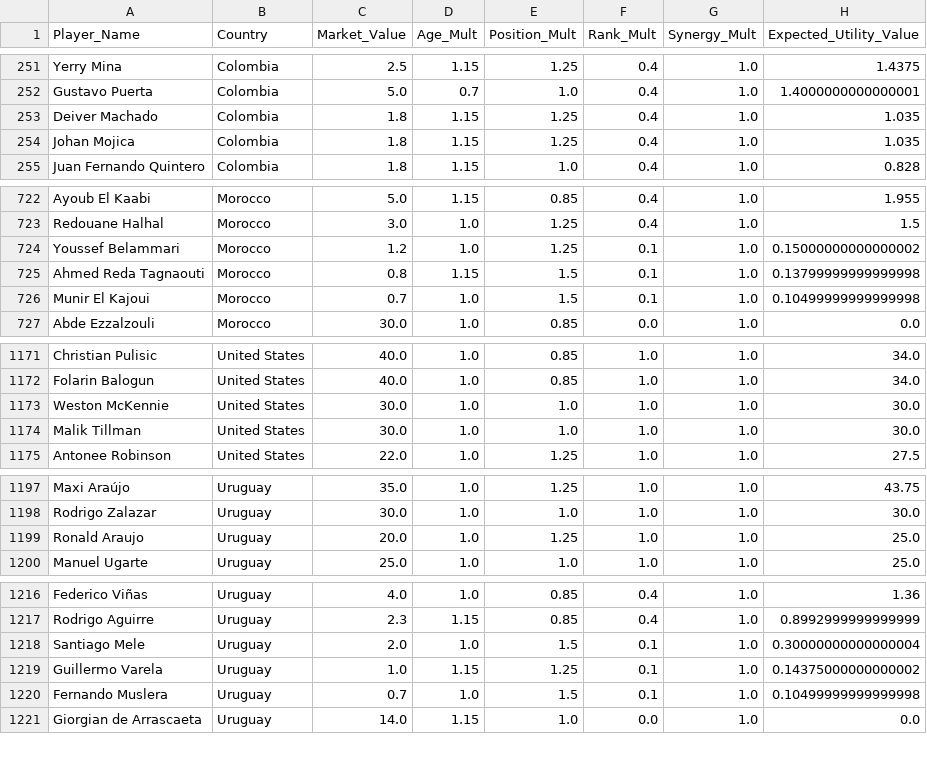
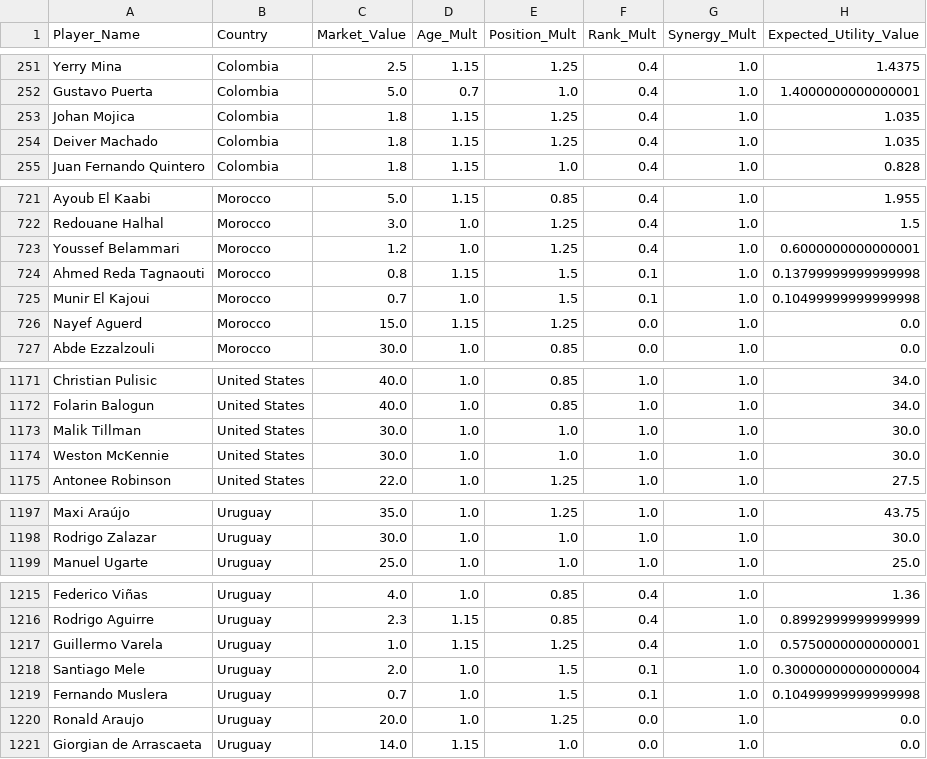
Before and after one commit to learntech0411/WorldCup2026, a CSV file: backend/value_transform.csv, drawn as a sheet; only a part is shown, gaps mark what is left out; the diff covers the shown part only.

```diff
--- a/backend/value_transform.csv
+++ b/backend/value_transform.csv
@@ -252,4 +252,4 @@ Yerry Mina,Colombia,2.5,1.15,1.25,0.4,1.0,1.4375
 Gustavo Puerta,Colombia,5.0,0.7,1.0,0.4,1.0,1.4000000000000001
+Johan Mojica,Colombia,1.8,1.15,1.25,0.4,1.0,1.035
 Deiver Machado,Colombia,1.8,1.15,1.25,0.4,1.0,1.035
-Johan Mojica,Colombia,1.8,1.15,1.25,0.4,1.0,1.035
 Juan Fernando Quintero,Colombia,1.8,1.15,1.0,0.4,1.0,0.828
@@ -723,5 +722,6 @@ Ayoub El Kaabi,Morocco,5.0,1.15,0.85,0.4,1.0,1.955
 Redouane Halhal,Morocco,3.0,1.0,1.25,0.4,1.0,1.5
-Youssef Belammari,Morocco,1.2,1.0,1.25,0.1,1.0,0.15000000000000002
+Youssef Belammari,Morocco,1.2,1.0,1.25,0.4,1.0,0.6000000000000001
 Ahmed Reda Tagnaouti,Morocco,0.8,1.15,1.5,0.1,1.0,0.13799999999999998
 Munir El Kajoui,Morocco,0.7,1.0,1.5,0.1,1.0,0.10499999999999998
+Nayef Aguerd,Morocco,15.0,1.15,1.25,0.0,1.0,0.0
 Abde Ezzalzouli,Morocco,30.0,1.0,0.85,0.0,1.0,0.0
@@ -1172,4 +1172,4 @@ Christian Pulisic,United States,40.0,1.0,0.85,1.0,1.0,34.0
 Folarin Balogun,United States,40.0,1.0,0.85,1.0,1.0,34.0
+Malik Tillman,United States,30.0,1.0,1.0,1.0,1.0,30.0
 Weston McKennie,United States,30.0,1.0,1.0,1.0,1.0,30.0
-Malik Tillman,United States,30.0,1.0,1.0,1.0,1.0,30.0
 Antonee Robinson,United States,22.0,1.0,1.25,1.0,1.0,27.5
@@ -1198,3 +1198,2 @@ Maxi Araújo,Uruguay,35.0,1.0,1.25,1.0,1.0,43.75
 Rodrigo Zalazar,Uruguay,30.0,1.0,1.0,1.0,1.0,30.0
-Ronald Araujo,Uruguay,20.0,1.0,1.25,1.0,1.0,25.0
 Manuel Ugarte,Uruguay,25.0,1.0,1.0,1.0,1.0,25.0
@@ -1217,5 +1216,6 @@ Federico Viñas,Uruguay,4.0,1.0,0.85,0.4,1.0,1.36
 Rodrigo Aguirre,Uruguay,2.3,1.15,0.85,0.4,1.0,0.8992999999999999
+Guillermo Varela,Uruguay,1.0,1.15,1.25,0.4,1.0,0.5750000000000001
 Santiago Mele,Uruguay,2.0,1.0,1.5,0.1,1.0,0.30000000000000004
-Guillermo Varela,Uruguay,1.0,1.15,1.25,0.1,1.0,0.14375000000000002
 Fernando Muslera,Uruguay,0.7,1.0,1.5,0.1,1.0,0.10499999999999998
+Ronald Araujo,Uruguay,20.0,1.0,1.25,0.0,1.0,0.0
 Giorgian de Arrascaeta,Uruguay,14.0,1.15,1.0,0.0,1.0,0.0
```
Also changed, not shown: 9 added rows, 10 removed rows and 4 edited cells elsewhere in this file, backend/world_cup_countries.csv, backend/world_cup_players.csv.
